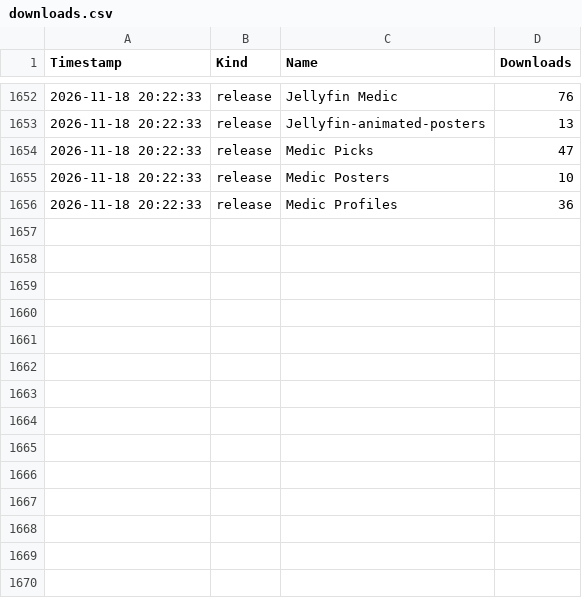
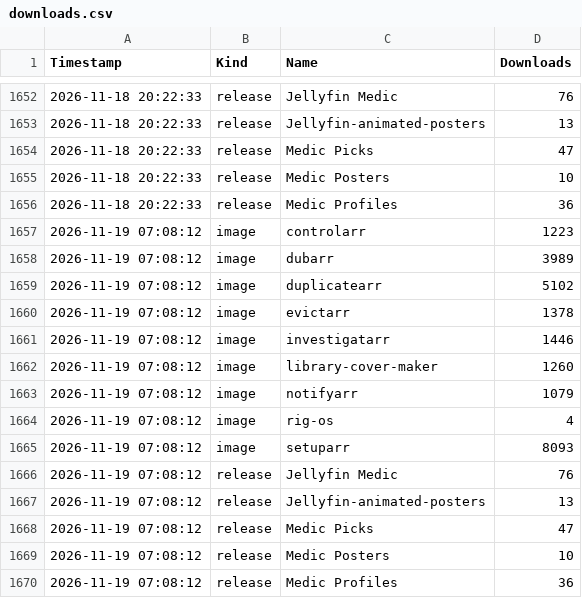
Before and after one commit to p1zzm1ssile/Jellyfin-Medic, a CSV file: downloads.csv, drawn as a sheet; only a part is shown, gaps mark what is left out.

```diff
--- a/downloads.csv
+++ b/downloads.csv
@@ -1656 +1656,15 @@ Timestamp,Kind,Name,Downloads
 2026-11-18 20:22:33,release,Medic Profiles,36
+2026-11-19 07:08:12,image,controlarr,1223
+2026-11-19 07:08:12,image,dubarr,3989
+2026-11-19 07:08:12,image,duplicatearr,5102
+2026-11-19 07:08:12,image,evictarr,1378
+2026-11-19 07:08:12,image,investigatarr,1446
+2026-11-19 07:08:12,image,library-cover-maker,1260
+2026-11-19 07:08:12,image,notifyarr,1079
+2026-11-19 07:08:12,image,rig-os,4
+2026-11-19 07:08:12,image,setuparr,8093
+2026-11-19 07:08:12,release,Jellyfin Medic,76
+2026-11-19 07:08:12,release,Jellyfin-animated-posters,13
+2026-11-19 07:08:12,release,Medic Picks,47
+2026-11-19 07:08:12,release,Medic Posters,10
+2026-11-19 07:08:12,release,Medic Profiles,36
```
